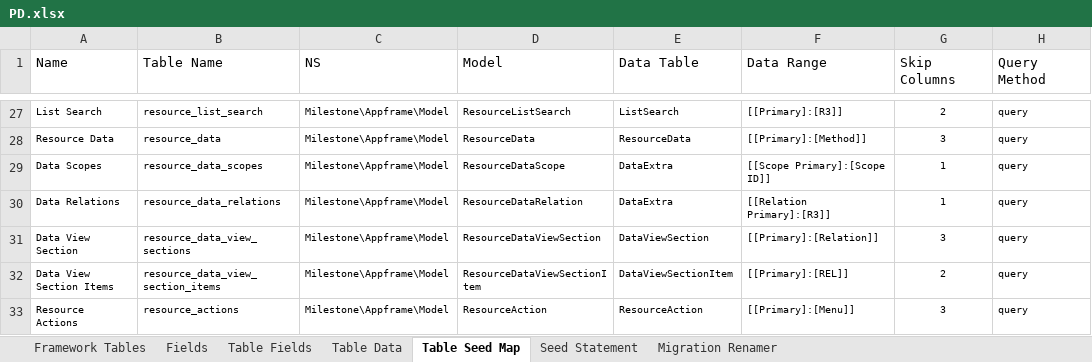
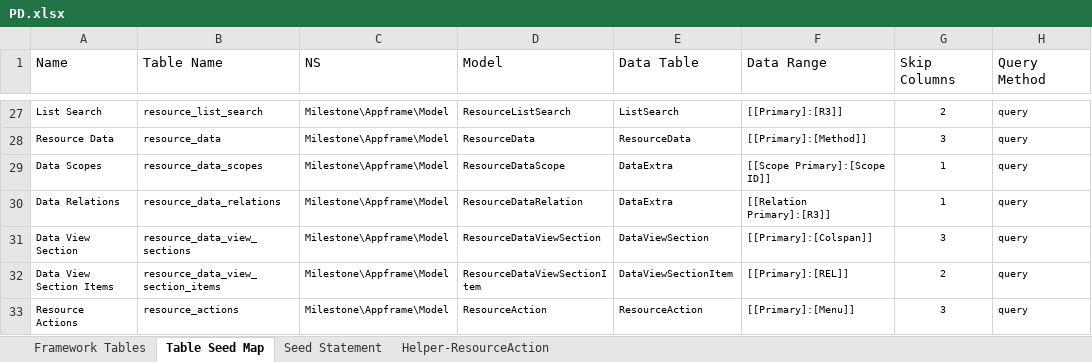
Before and after one commit to MilestoneInnovativeTechnologies/PD, an Excel workbook: PD.xlsx, sheet Table Seed Map, drawn as a sheet; only a part is shown, gaps mark what is left out; values as stored, in another font and other column widths than the file's, no borders; table styles not drawn; the diff names each change by its address in the sheet, - before the commit and + after, or states it on an @@ line.

```diff
--- a/PD.xlsx (sheet Table Seed Map)
+++ b/PD.xlsx (sheet Table Seed Map)
@@ sheet tab hidden: Fields @@
@@ sheet tab hidden: Table Fields @@
@@ sheet tab hidden: Table Data @@
@@ sheet tab hidden: Migration Renamer @@
@@ sheet tab unhidden: Helper-ResourceAction @@
-F31 (Data Range): [[Primary]:[Relation]]
+F31 (Data Range): [[Primary]:[Colspan]]
```
Also changed, not shown: sheet Seed Statement, hidden cells, 29 other files.
